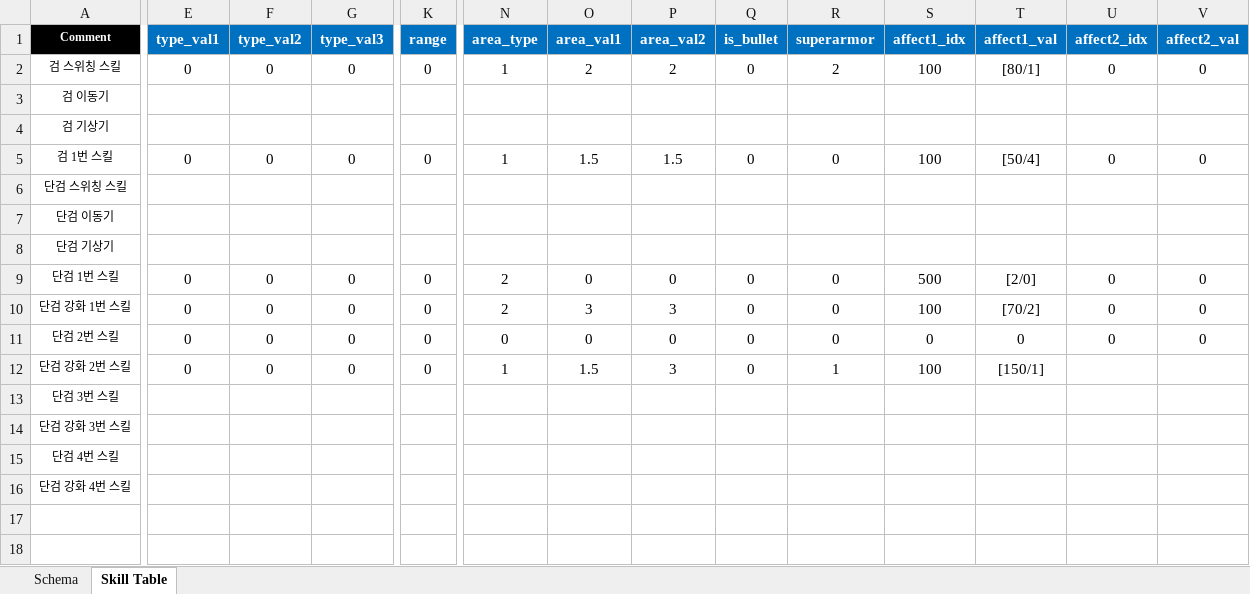
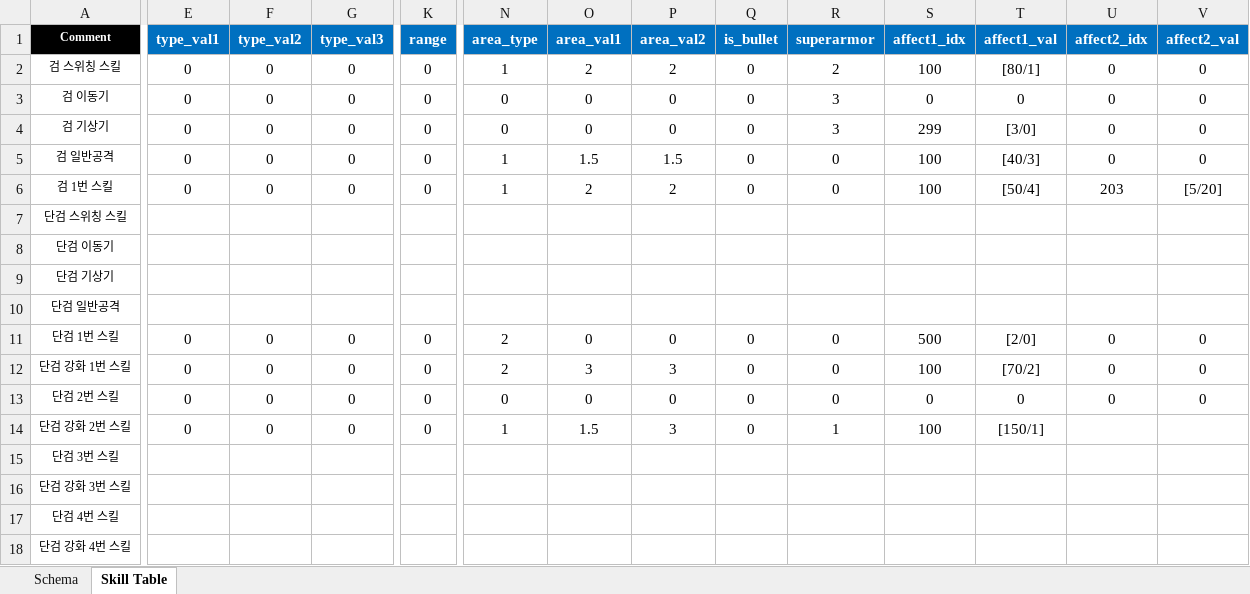
Before and after one commit to hjs0913/GameDesign, an Excel workbook: 액션&경영 RPG/데이터테이블/리트루기아_스킬테이블.xlsx, sheet Skill Table, drawn as a sheet; only a part is shown, gaps mark what is left out; values as stored, in another font and other column widths than the file's, no borders; addresses are those after the commit; rows hold the shown columns only; the diff covers the shown part only; the diff names each change by its address in the sheet, - before the commit and + after, or states it on an @@ line.

```diff
--- a/액션&경영 RPG/데이터테이블/리트루기아_스킬테이블.xlsx (sheet Skill Table)
+++ b/액션&경영 RPG/데이터테이블/리트루기아_스킬테이블.xlsx (sheet Skill Table)
-E3:E4 (type_val1): (empty)
+E3:E4 (type_val1): 0
-F3:F4 (type_val2): (empty)
+F3:F4 (type_val2): 0
-G3:G4 (type_val3): (empty)
+G3:G4 (type_val3): 0
-K3:K4 (range): (empty)
+K3:K4 (range): 0
-N3:N4 (area_type): (empty)
+N3:N4 (area_type): 0
-O3:O4 (area_val1): (empty)
+O3:O4 (area_val1): 0
-P3:P4 (area_val2): (empty)
+P3:P4 (area_val2): 0
-Q3:Q4 (is_bullet): (empty)
+Q3:Q4 (is_bullet): 0
-R3:R4 (superarmor): (empty)
+R3:R4 (superarmor): 3
-S3 (affect1_idx): (empty)
+S3 (affect1_idx): 0
-T3 (affect1_val): (empty)
+T3 (affect1_val): 0
-U3:U4 (affect2_idx): (empty)
+U3:U4 (affect2_idx): 0
-V3:V4 (affect2_val): (empty)
+V3:V4 (affect2_val): 0
-S4 (affect1_idx): (empty)
+S4 (affect1_idx): 299
-T4 (affect1_val): (empty)
+T4 (affect1_val): [3/0]
+row 5: 검 일반공격 | 0 | 0 | 0 | 0 | 1 | 1.5 | 1.5 | 0 | 0 | 100 | [40/3] | 0 | 0
-O6 (area_val1): 1.5
+O6 (area_val1): 2
-P6 (area_val2): 1.5
+P6 (area_val2): 2
-U6 (affect2_idx): 0
+U6 (affect2_idx): 203
-V6 (affect2_val): 0
+V6 (affect2_val): [5/20]
+row 10: 단검 일반공격
```
Also changed, not shown: 5 edited cells elsewhere in this sheet, sheet Schema, charts or pictures, 액션&경영 RPG/데이터테이블/리트루기아_Affect테이블.xlsx, 액션&경영 RPG/데이터테이블/리트루기아_유저테이블.xlsx.
